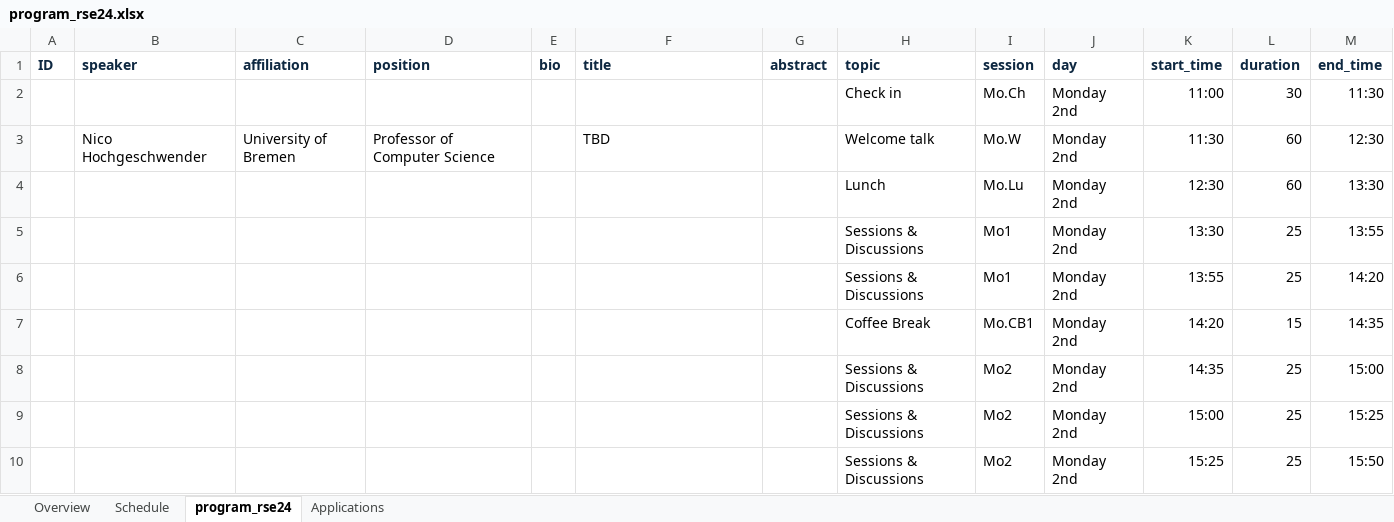
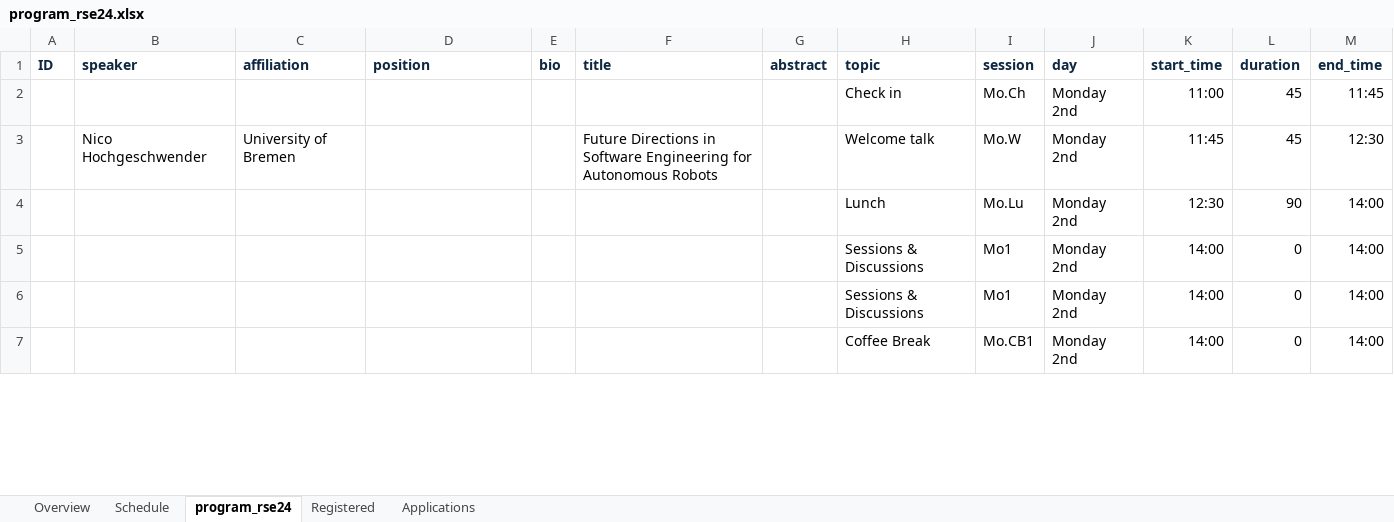
Before and after one commit to rsemeeting/rse2025, an Excel workbook: _data/program/program_rse24.xlsx, sheet program_rse24, drawn as a sheet; only a part is shown; values as stored, in another font and other column widths than the file's, no borders; removed rows and columns are numbered as before the commit, all else as after; the diff covers the shown part only; the diff names each change by its address in the sheet, - before the commit and + after, or states it on an @@ line.

Commit message:
Update program

```diff
--- a/_data/program/program_rse24.xlsx (sheet program_rse24)
+++ b/_data/program/program_rse24.xlsx (sheet program_rse24)
+sheet tab: Registered
-L2 (duration): 30
+L2 (duration): 45
-M2 (end_time): 11:30
+M2 (end_time): 11:45
-D3 (position): Professor of Computer Science
+D3 (position): (empty)
-F3 (title): TBD
+F3 (title): Future Directions in Software Engineering for Autonomous Robots
-K3 (start_time): 11:30
+K3 (start_time): 11:45
-L3 (duration): 60
+L3 (duration): 45
-L4 (duration): 60
+L4 (duration): 90
-M4 (end_time): 13:30
+M4 (end_time): 14:00
-K5 (start_time): 13:30
+K5 (start_time): 14:00
-L5:L6 (duration): 25
+L5:L6 (duration): 0
-M5 (end_time): 13:55
+M5 (end_time): 14:00
-K6 (start_time): 13:55
+K6 (start_time): 14:00
-M6 (end_time): 14:20
+M6 (end_time): 14:00
-K7 (start_time): 14:20
+K7 (start_time): 14:00
-L7 (duration): 15
+L7 (duration): 0
-M7 (end_time): 14:35
+M7 (end_time): 14:00
-row 8:  |  |  |  |  |  |  | Sessions & Discussions | Mo2 | Monday 2nd | 14:35 | 25 | 15:00
-row 9:  |  |  |  |  |  |  | Sessions & Discussions | Mo2 | Monday 2nd | 15:00 | 25 | 15:25
-row 10:  |  |  |  |  |  |  | Sessions & Discussions | Mo2 | Monday 2nd | 15:25 | 25 | 15:50
```
Also changed, not shown: 21 added rows, 18 removed rows and 75 edited cells elsewhere in this sheet, sheet Schedule, sheet Applications, formulas that keep their value, hidden cells, 1 other file.
